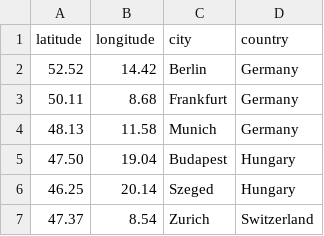
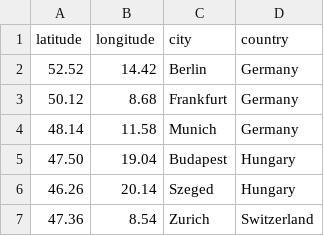
Before and after one commit to viktorherdinai/snowflake-learning, a CSV file: seeds/dim_city.csv, drawn as a sheet.

```diff
--- a/seeds/dim_city.csv
+++ b/seeds/dim_city.csv
@@ -2,6 +2,6 @@ latitude,longitude,city,country
 52.52,14.42,Berlin,Germany
-50.11,8.68,Frankfurt,Germany
-48.13,11.58,Munich,Germany
+50.12,8.68,Frankfurt,Germany
+48.14,11.58,Munich,Germany
 47.50,19.04,Budapest,Hungary
-46.25,20.14,Szeged,Hungary
-47.37,8.54,Zurich,Switzerland
+46.26,20.14,Szeged,Hungary
+47.36,8.54,Zurich,Switzerland
```
Also changed, not shown: 7 other files.
